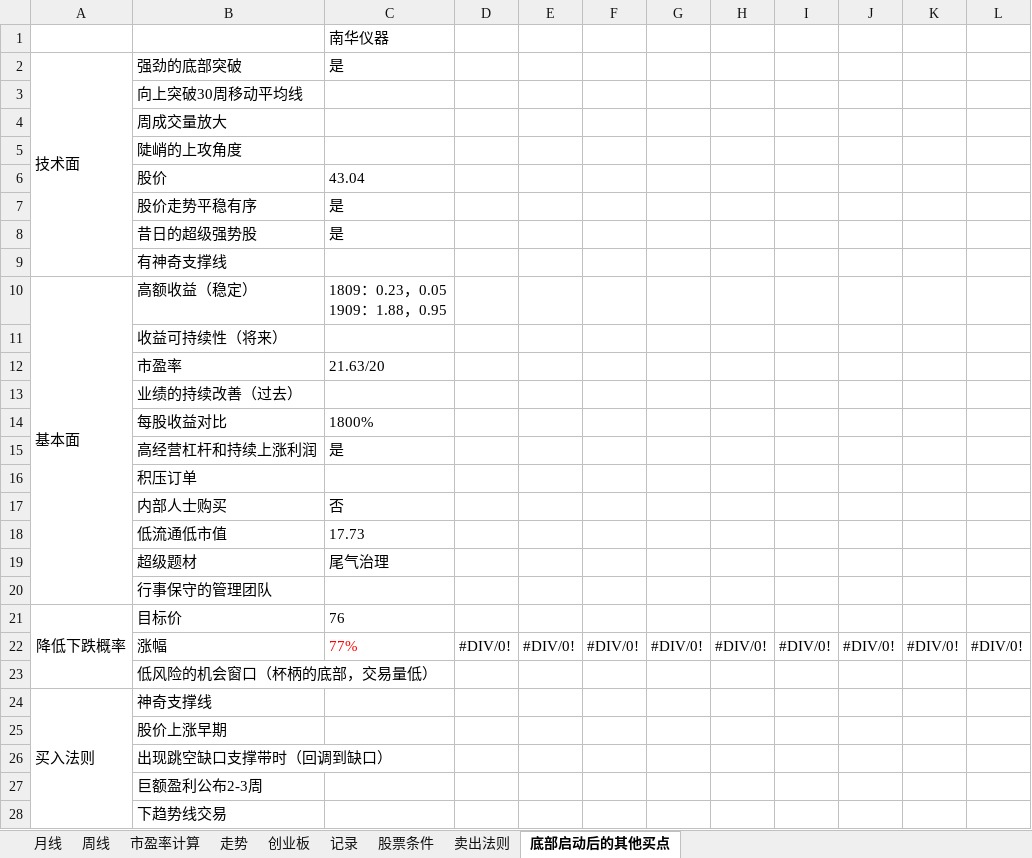
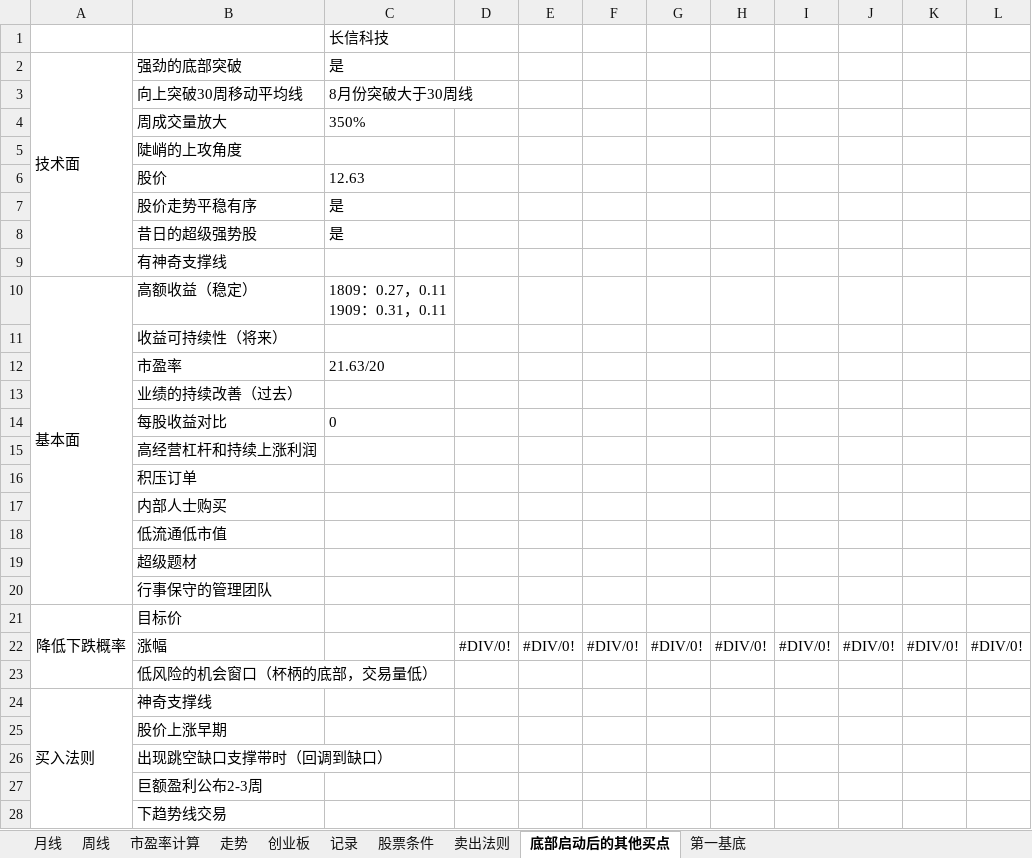
Before and after one commit to webIcome/k-line, an Excel workbook: 中线跟踪表.xlsx, sheet 底部启动后的其他买点, drawn as a sheet; only a part is shown; values as stored, in another font and other column widths than the file's, no borders; ↵ is a line break in a cell; the diff names each change by its address in the sheet, - before the commit and + after, or states it on an @@ line.

```diff
--- a/中线跟踪表.xlsx (sheet 底部启动后的其他买点)
+++ b/中线跟踪表.xlsx (sheet 底部启动后的其他买点)
+sheet tab: 第一基底
-C1: 南华仪器
+C1: 长信科技
-C3: (empty)
+C3: 8月份突破大于30周线
-C4: (empty)
+C4: 350%
-C6: 43.04
+C6: 12.63
-C10: 1809：0.23，0.05 ↵ 1909：1.88，0.95
+C10: 1809：0.27，0.11 ↵ 1909：0.31，0.11
-C14: 1800%
+C14: 0
-C15: 是
+C15: (empty)
-C17: 否
+C17: (empty)
-C18: 17.73
+C18: (empty)
-C19: 尾气治理
+C19: (empty)
-C21: 76
+C21: (empty)
-C22: 77%
+C22: (empty)
```
Also changed, not shown: sheet 卖出法则, charts or pictures.
